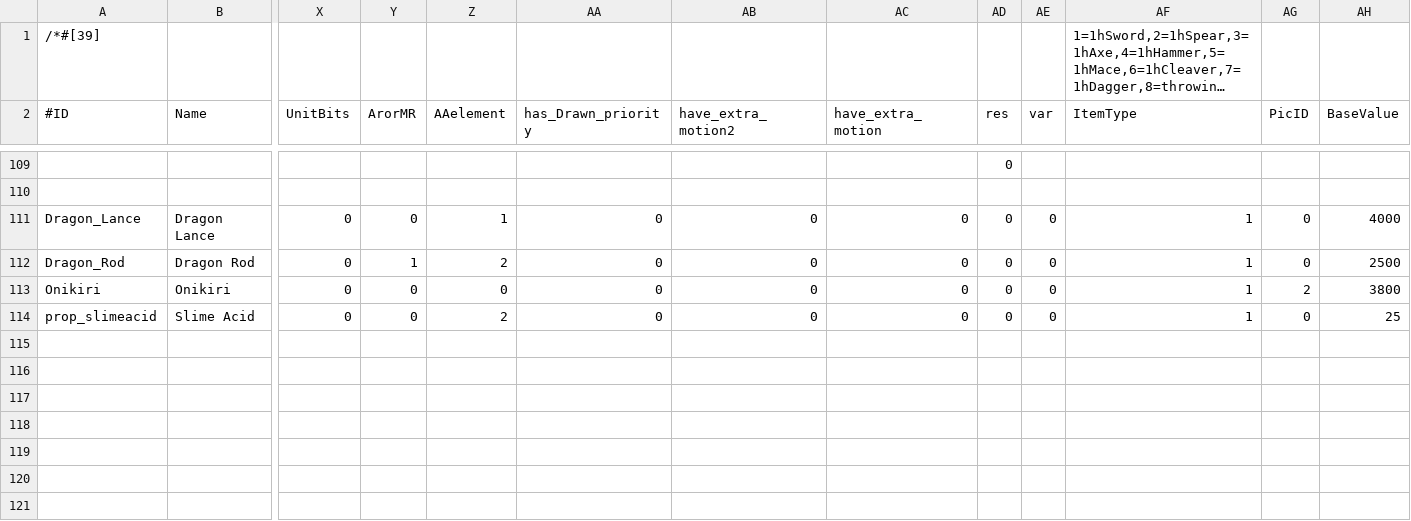
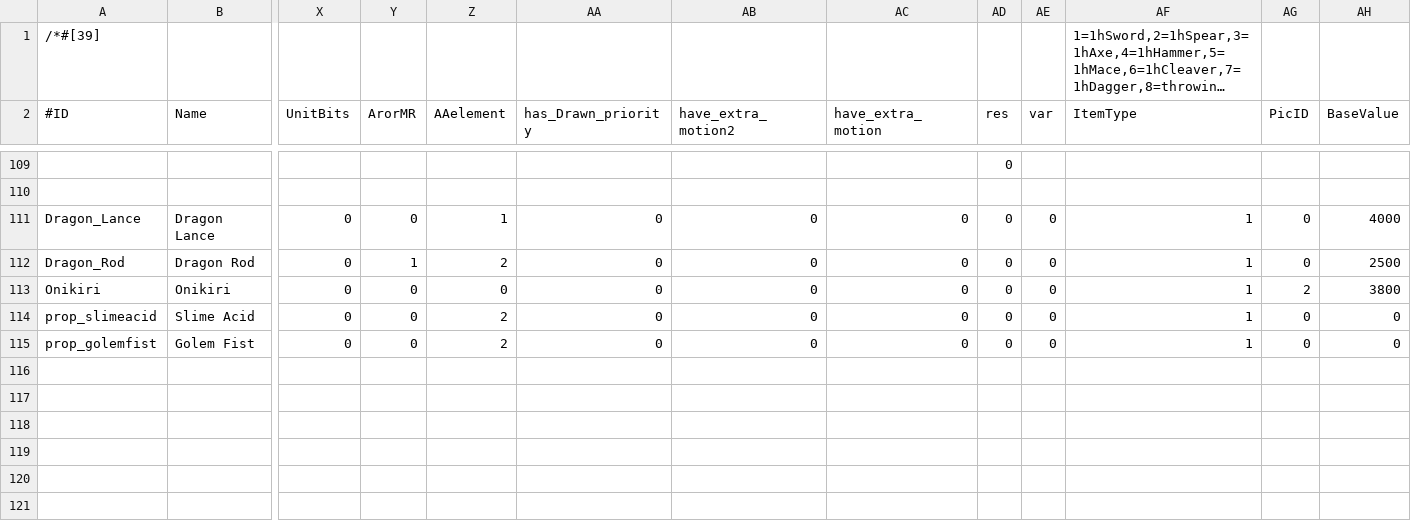
Before and after one commit to TokyoHuskarl/DIS_Legacy_core, a CSV file: source/Modules/Legacy/Data/data_weapons.csv, drawn as a sheet; only a part is shown, gaps mark what is left out; long unchanged cells end in …; rows hold the shown columns only; the diff names each change by its address in the sheet, - before the commit and + after, or states it on an @@ line.

```diff
--- a/source/Modules/Legacy/Data/data_weapons.csv
+++ b/source/Modules/Legacy/Data/data_weapons.csv
-AH114 (BaseValue): 25
+AH114 (BaseValue): 0
-row 115: (empty)
+row 115: prop_golemfist | Golem Fist | 0 | 0 | 2 | 0 | 0 | 0 | 0 | 0 | 1 | 0 | 0
```
Also changed, not shown: source/Languages/jp/lang_weapons.csv, source/Modules/Legacy/Data/data_minions.csv, 14 other files.
